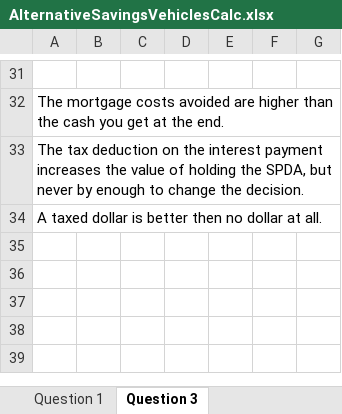
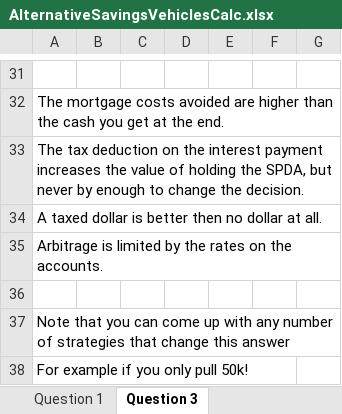
Before and after one commit to ArthurHowardMorris/ArthurHowardMorris.github.io, an Excel workbook: assets/slides/acct3210/S8/AlternativeSavingsVehiclesCalc.xlsx, sheet Question 3, drawn as a sheet; only a part is shown, gaps mark what is left out; values as stored, in another font and other column widths than the file's, no borders; the diff names each change by its address in the sheet, - before the commit and + after, or states it on an @@ line.

Commit message:
added details on the example

```diff
--- a/assets/slides/acct3210/S8/AlternativeSavingsVehiclesCalc.xlsx (sheet Question 3)
+++ b/assets/slides/acct3210/S8/AlternativeSavingsVehiclesCalc.xlsx (sheet Question 3)
+row 35: Arbitrage is limited by the rates on the accounts.
+row 36: (empty)
+row 37: Note that you can come up with any number of strategies that change this answer
+row 38: For example if you only pull 50k!
```
